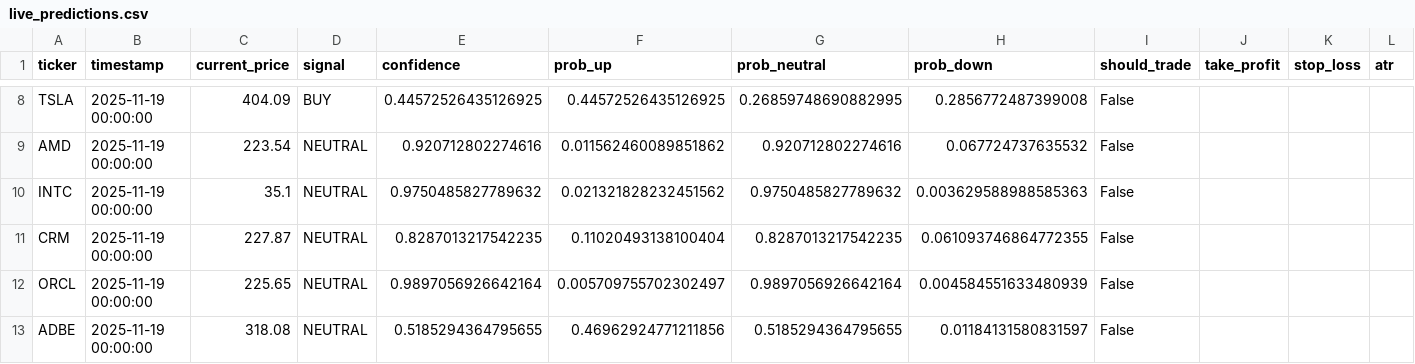
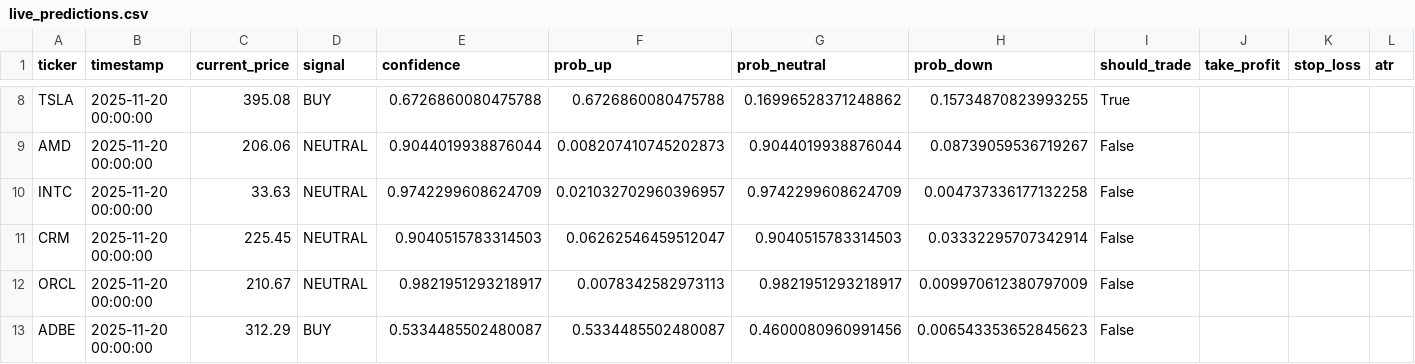
Before and after one commit to achen1076/MarketMinute, a CSV file: quant/outputs/live_predictions.csv, drawn as a sheet; only a part is shown, gaps mark what is left out; the diff covers the shown part only; the diff names each change by its address in the sheet, - before the commit and + after, or states it on an @@ line.

```diff
--- a/quant/outputs/live_predictions.csv
+++ b/quant/outputs/live_predictions.csv
-B8:B13 (timestamp): 2025-11-19 00:00:00
+B8:B13 (timestamp): 2025-11-20 00:00:00
-C8 (current_price): 404.09
+C8 (current_price): 395.08
-E8 (confidence): 0.44572526435126925
+E8 (confidence): 0.6726860080475788
-F8 (prob_up): 0.44572526435126925
+F8 (prob_up): 0.6726860080475788
-G8 (prob_neutral): 0.26859748690882995
+G8 (prob_neutral): 0.16996528371248862
-H8 (prob_down): 0.2856772487399008
+H8 (prob_down): 0.15734870823993255
-I8 (should_trade): False
+I8 (should_trade): True
-C9 (current_price): 223.54
+C9 (current_price): 206.06
-E9 (confidence): 0.920712802274616
+E9 (confidence): 0.9044019938876044
-F9 (prob_up): 0.011562460089851862
+F9 (prob_up): 0.008207410745202873
-G9 (prob_neutral): 0.920712802274616
+G9 (prob_neutral): 0.9044019938876044
-H9 (prob_down): 0.067724737635532
+H9 (prob_down): 0.08739059536719267
-C10 (current_price): 35.1
+C10 (current_price): 33.63
-E10 (confidence): 0.9750485827789632
+E10 (confidence): 0.9742299608624709
-F10 (prob_up): 0.021321828232451562
+F10 (prob_up): 0.021032702960396957
-G10 (prob_neutral): 0.9750485827789632
+G10 (prob_neutral): 0.9742299608624709
-H10 (prob_down): 0.003629588988585363
+H10 (prob_down): 0.004737336177132258
-C11 (current_price): 227.87
+C11 (current_price): 225.45
-E11 (confidence): 0.8287013217542235
+E11 (confidence): 0.9040515783314503
-F11 (prob_up): 0.11020493138100404
+F11 (prob_up): 0.06262546459512047
-G11 (prob_neutral): 0.8287013217542235
+G11 (prob_neutral): 0.9040515783314503
-H11 (prob_down): 0.061093746864772355
+H11 (prob_down): 0.03332295707342914
-C12 (current_price): 225.65
+C12 (current_price): 210.67
-E12 (confidence): 0.9897056926642164
+E12 (confidence): 0.9821951293218917
-F12 (prob_up): 0.005709755702302497
+F12 (prob_up): 0.0078342582973113
-G12 (prob_neutral): 0.9897056926642164
+G12 (prob_neutral): 0.9821951293218917
-H12 (prob_down): 0.004584551633480939
+H12 (prob_down): 0.009970612380797009
-C13 (current_price): 318.08
+C13 (current_price): 312.29
-D13 (signal): NEUTRAL
+D13 (signal): BUY
-E13 (confidence): 0.5185294364795655
+E13 (confidence): 0.5334485502480087
-F13 (prob_up): 0.46962924771211856
+F13 (prob_up): 0.5334485502480087
-G13 (prob_neutral): 0.5185294364795655
+G13 (prob_neutral): 0.4600080960991456
-H13 (prob_down): 0.01184131580831597
+H13 (prob_down): 0.006543353652845623
```
Also changed, not shown: 92 edited cells elsewhere in this file, quant/outputs/distributional_forecasts.csv.
